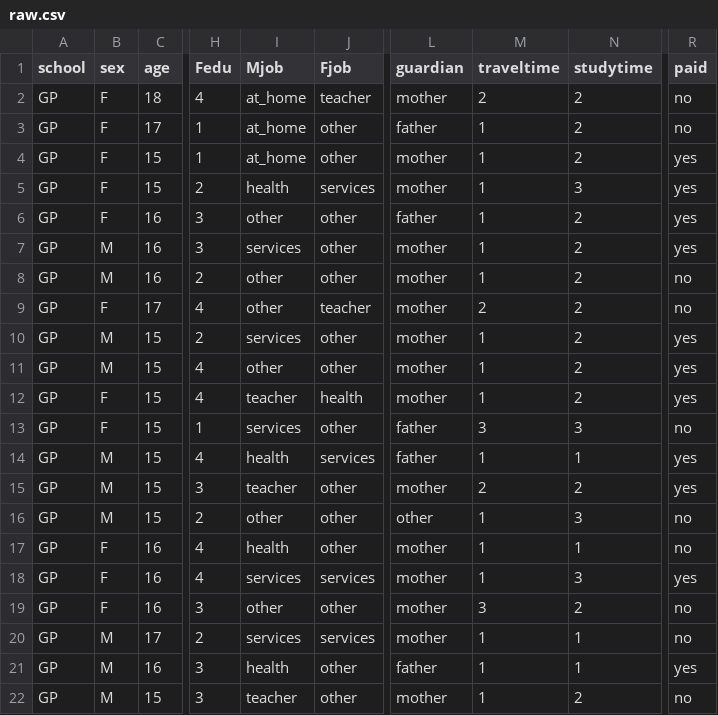
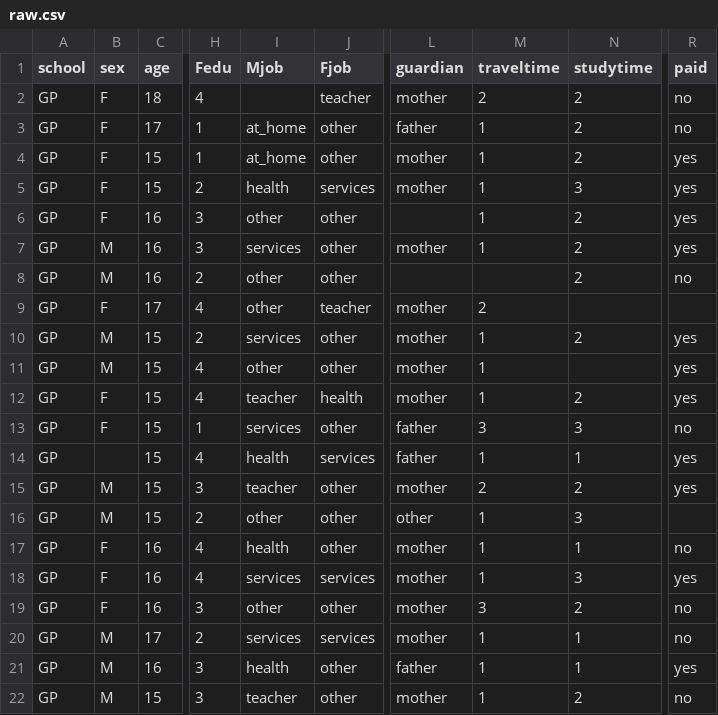
Before and after one commit to TatiaShengelia/Student-Performance-Prediction, a CSV file: data/raw.csv, drawn as a sheet; only a part is shown, gaps mark what is left out; the diff names each change by its address in the sheet, - before the commit and + after, or states it on an @@ line.

```diff
--- a/data/raw.csv
+++ b/data/raw.csv
-I2 (Mjob): at_home
+I2 (Mjob): (empty)
-L6 (guardian): father
+L6 (guardian): (empty)
-L8 (guardian): mother
+L8 (guardian): (empty)
-M8 (traveltime): 1
+M8 (traveltime): (empty)
-N9 (studytime): 2
+N9 (studytime): (empty)
-R9 (paid): no
+R9 (paid): (empty)
-N11 (studytime): 2
+N11 (studytime): (empty)
-B14 (sex): M
+B14 (sex): (empty)
-R16 (paid): no
+R16 (paid): (empty)
```
Also changed, not shown: 13 other files.
